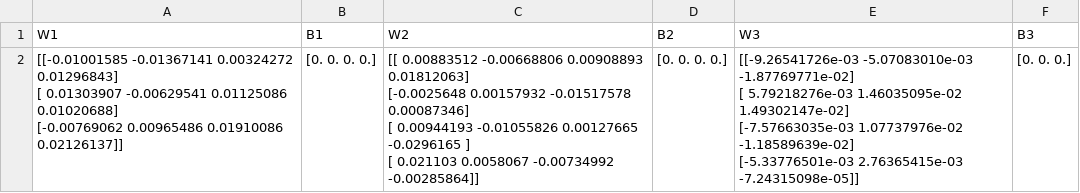
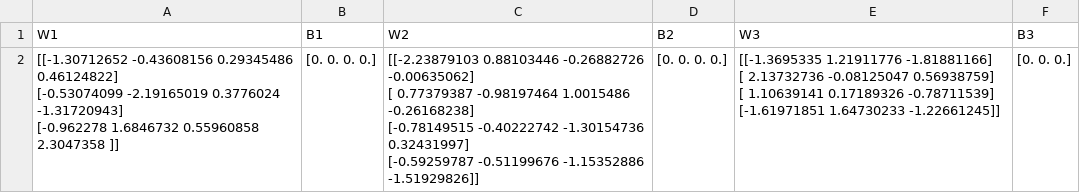
Before and after one commit to Jeongwow/Implement-Simple-Neural-Network, a CSV file: simple_network/Data/weight_bias.csv, drawn as a sheet.

```diff
--- a/simple_network/Data/weight_bias.csv
+++ b/simple_network/Data/weight_bias.csv
@@ -1,10 +1,10 @@
 W1,B1,W2,B2,W3,B3
-"[[-0.01001585 -0.01367141  0.00324272  0.01296843]
- [ 0.01303907 -0.00629541  0.01125086  0.01020688]
- [-0.00769062  0.00965486  0.01910086  0.02126137]]",[0. 0. 0. 0.],"[[ 0.00883512 -0.00668806  0.00908893  0.01812063]
- [-0.0025648   0.00157932 -0.01517578  0.00087346]
- [ 0.00944193 -0.01055826  0.00127665 -0.0296165 ]
- [ 0.021103    0.0058067  -0.00734992 -0.00285864]]",[0. 0. 0. 0.],"[[-9.26541726e-03 -5.07083010e-03 -1.87769771e-02]
- [ 5.79218276e-03  1.46035095e-02  1.49302147e-02]
- [-7.57663035e-03  1.07737976e-02 -1.18589639e-02]
- [-5.33776501e-03  2.76365415e-03 -7.24315098e-05]]",[0. 0. 0.]
+"[[-1.30712652 -0.43608156  0.29345486  0.46124822]
+ [-0.53074099 -2.19165019  0.3776024  -1.31720943]
+ [-0.962278    1.6846732   0.55960858  2.3047358 ]]",[0. 0. 0. 0.],"[[-2.23879103  0.88103446 -0.26882726 -0.00635062]
+ [ 0.77379387 -0.98197464  1.0015486  -0.26168238]
+ [-0.78149515 -0.40222742 -1.30154736  0.32431997]
+ [-0.59259787 -0.51199676 -1.15352886 -1.51929826]]",[0. 0. 0. 0.],"[[-1.3695335   1.21911776 -1.81881166]
+ [ 2.13732736 -0.08125047  0.56938759]
+ [ 1.10639141  0.17189326 -0.78711539]
+ [-1.61971851  1.64730233 -1.22661245]]",[0. 0. 0.]
```
Also changed, not shown: 19 other files.
